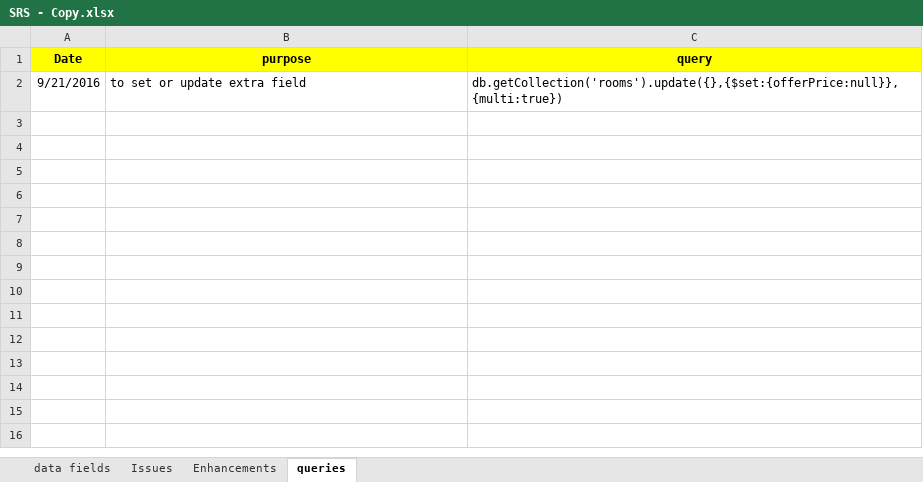
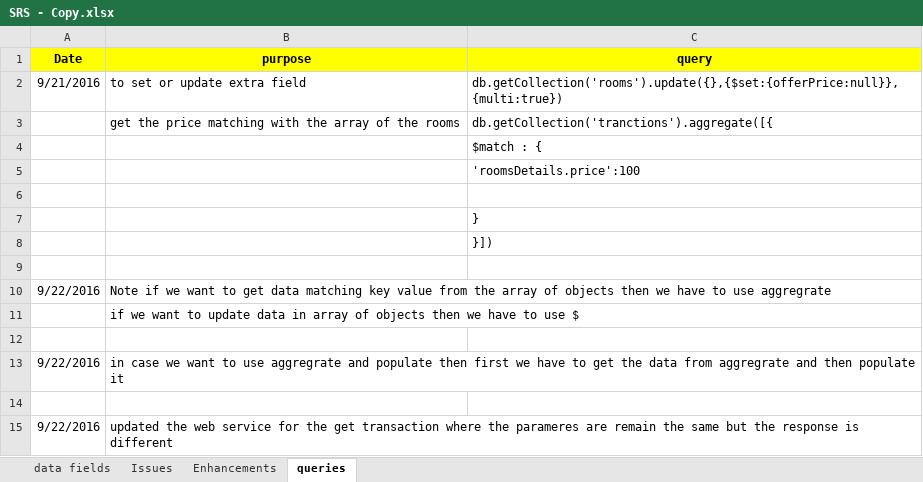
Before and after one commit to rajendradbpb/guesthouse-goApps, an Excel workbook: SRS - Copy.xlsx, sheet queries, drawn as a sheet; values as stored, in another font and other column widths than the file's, no borders; the diff names each change by its address in the sheet, - before the commit and + after, or states it on an @@ line.

Commit message:
- udpatd the sheet

```diff
--- a/SRS - Copy.xlsx (sheet queries)
+++ b/SRS - Copy.xlsx (sheet queries)
+row 3:  | get the price matching with the array of the rooms | db.getCollection('tranctions').aggregate([{
+row 4:  |  | $match : {
+row 5:  |  | 'roomsDetails.price':100
+row 6: (empty)
+row 7:  |  | }
+row 8:  |  | }])
+row 9: (empty)
+row 10: 9/22/2016 | Note if we want to get data matching key value from the array of objects then we have to use aggregrate
+row 11:  | if we want to update data in array of objects then we have to use $
+row 12: (empty)
+row 13: 9/22/2016 | in case we want to use aggregrate and populate then first we have to get the data from aggregrate and then populate it
+row 14: (empty)
+row 15: 9/22/2016 | updated the web service for the get transaction where the parameres are remain the same but the response is different
```
Also changed, not shown: sheet Enhancements.
